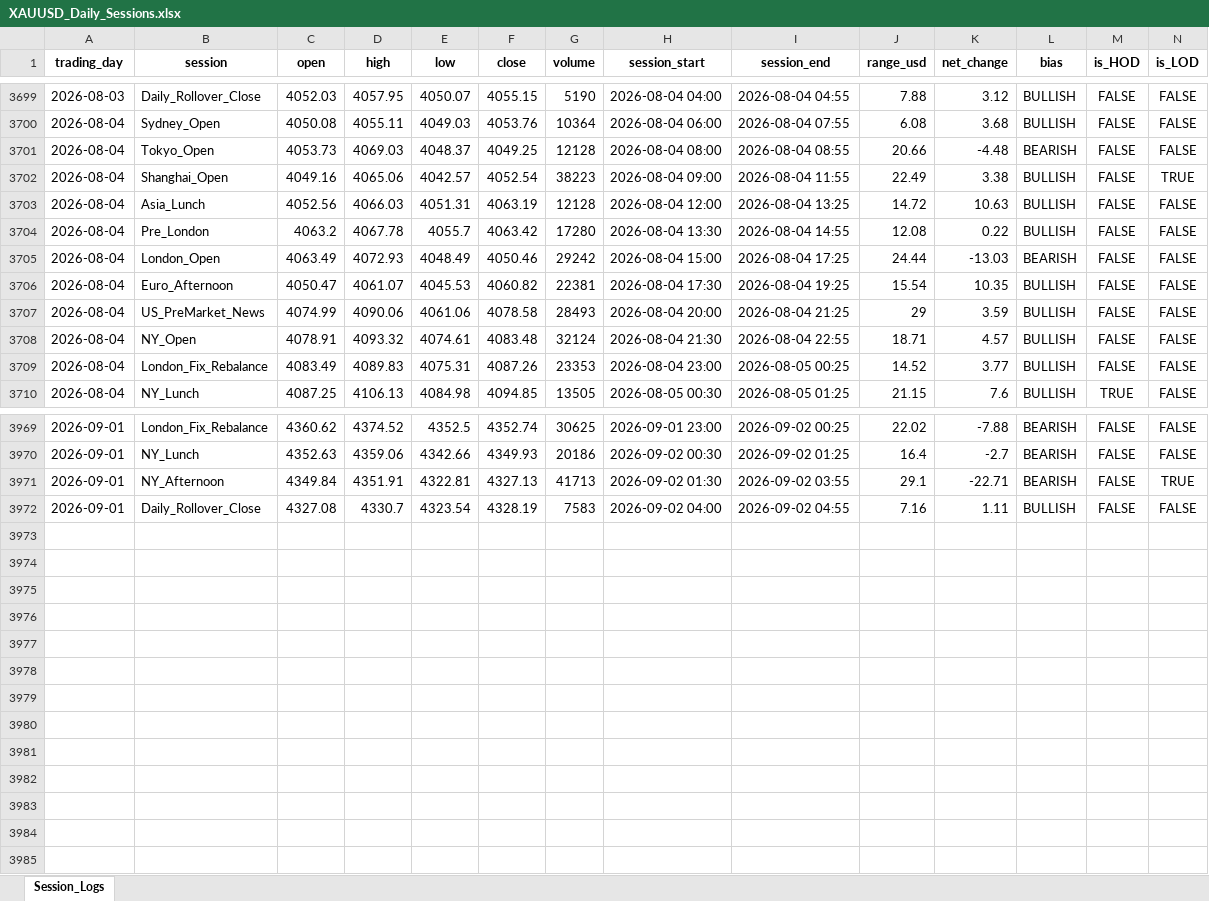
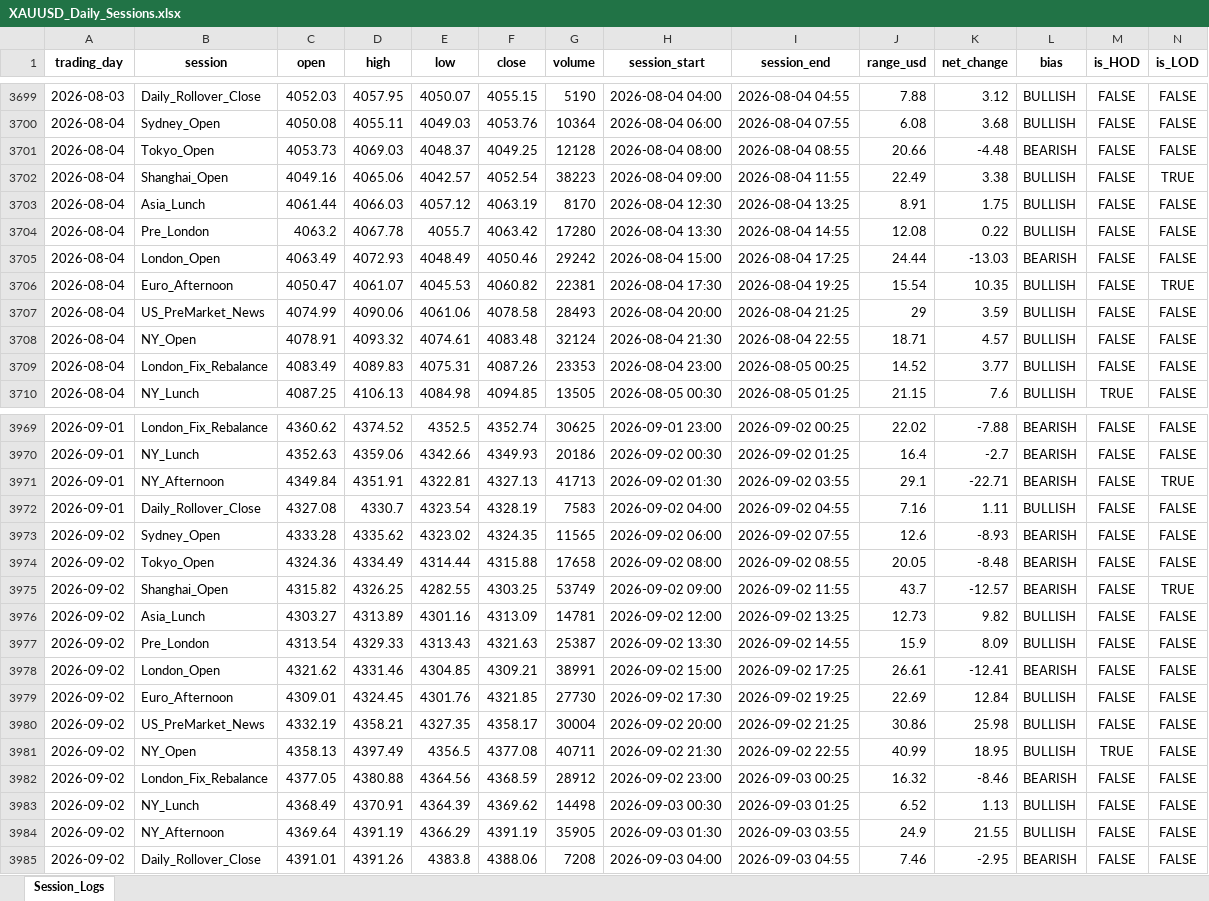
Before and after one commit to Jamesssurfer/XAUUSD-SessionTracker, an Excel workbook: XAUUSD_Daily_Sessions.xlsx, sheet Session_Logs, drawn as a sheet; only a part is shown, gaps mark what is left out; values as stored, in another font and other column widths than the file's, no borders; the diff names each change by its address in the sheet, - before the commit and + after, or states it on an @@ line.

Commit message:
Automated daily session update: 2026-09-03 06:25

```diff
--- a/XAUUSD_Daily_Sessions.xlsx (sheet Session_Logs)
+++ b/XAUUSD_Daily_Sessions.xlsx (sheet Session_Logs)
-C3703 (open): 4052.56
+C3703 (open): 4061.44
-E3703 (low): 4051.31
+E3703 (low): 4057.12
-G3703 (volume): 12128
+G3703 (volume): 8170
-H3703 (session_start): 2026-08-04 12:00
+H3703 (session_start): 2026-08-04 12:30
-J3703 (range_usd): 14.72
+J3703 (range_usd): 8.91
-K3703 (net_change): 10.63
+K3703 (net_change): 1.75
-N3706 (is_LOD): FALSE
+N3706 (is_LOD): TRUE
+row 3973: 2026-09-02 | Sydney_Open | 4333.28 | 4335.62 | 4323.02 | 4324.35 | 11565 | 2026-09-02 06:00 | 2026-09-02 07:55 | 12.6 | -8.93 | BEARISH | FALSE | FALSE
+row 3974: 2026-09-02 | Tokyo_Open | 4324.36 | 4334.49 | 4314.44 | 4315.88 | 17658 | 2026-09-02 08:00 | 2026-09-02 08:55 | 20.05 | -8.48 | BEARISH | FALSE | FALSE
+row 3975: 2026-09-02 | Shanghai_Open | 4315.82 | 4326.25 | 4282.55 | 4303.25 | 53749 | 2026-09-02 09:00 | 2026-09-02 11:55 | 43.7 | -12.57 | BEARISH | FALSE | TRUE
+row 3976: 2026-09-02 | Asia_Lunch | 4303.27 | 4313.89 | 4301.16 | 4313.09 | 14781 | 2026-09-02 12:00 | 2026-09-02 13:25 | 12.73 | 9.82 | BULLISH | FALSE | FALSE
+row 3977: 2026-09-02 | Pre_London | 4313.54 | 4329.33 | 4313.43 | 4321.63 | 25387 | 2026-09-02 13:30 | 2026-09-02 14:55 | 15.9 | 8.09 | BULLISH | FALSE | FALSE
+row 3978: 2026-09-02 | London_Open | 4321.62 | 4331.46 | 4304.85 | 4309.21 | 38991 | 2026-09-02 15:00 | 2026-09-02 17:25 | 26.61 | -12.41 | BEARISH | FALSE | FALSE
+row 3979: 2026-09-02 | Euro_Afternoon | 4309.01 | 4324.45 | 4301.76 | 4321.85 | 27730 | 2026-09-02 17:30 | 2026-09-02 19:25 | 22.69 | 12.84 | BULLISH | FALSE | FALSE
+row 3980: 2026-09-02 | US_PreMarket_News | 4332.19 | 4358.21 | 4327.35 | 4358.17 | 30004 | 2026-09-02 20:00 | 2026-09-02 21:25 | 30.86 | 25.98 | BULLISH | FALSE | FALSE
+row 3981: 2026-09-02 | NY_Open | 4358.13 | 4397.49 | 4356.5 | 4377.08 | 40711 | 2026-09-02 21:30 | 2026-09-02 22:55 | 40.99 | 18.95 | BULLISH | TRUE | FALSE
+row 3982: 2026-09-02 | London_Fix_Rebalance | 4377.05 | 4380.88 | 4364.56 | 4368.59 | 28912 | 2026-09-02 23:00 | 2026-09-03 00:25 | 16.32 | -8.46 | BEARISH | FALSE | FALSE
+row 3983: 2026-09-02 | NY_Lunch | 4368.49 | 4370.91 | 4364.39 | 4369.62 | 14498 | 2026-09-03 00:30 | 2026-09-03 01:25 | 6.52 | 1.13 | BULLISH | FALSE | FALSE
+row 3984: 2026-09-02 | NY_Afternoon | 4369.64 | 4391.19 | 4366.29 | 4391.19 | 35905 | 2026-09-03 01:30 | 2026-09-03 03:55 | 24.9 | 21.55 | BULLISH | FALSE | FALSE
+row 3985: 2026-09-02 | Daily_Rollover_Close | 4391.01 | 4391.26 | 4383.8 | 4388.06 | 7208 | 2026-09-03 04:00 | 2026-09-03 04:55 | 7.46 | -2.95 | BEARISH | FALSE | FALSE
```
